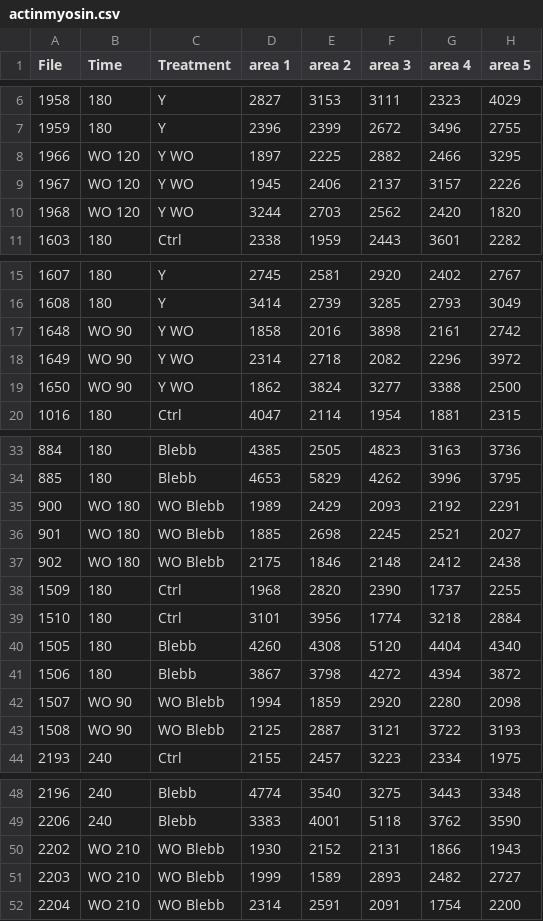
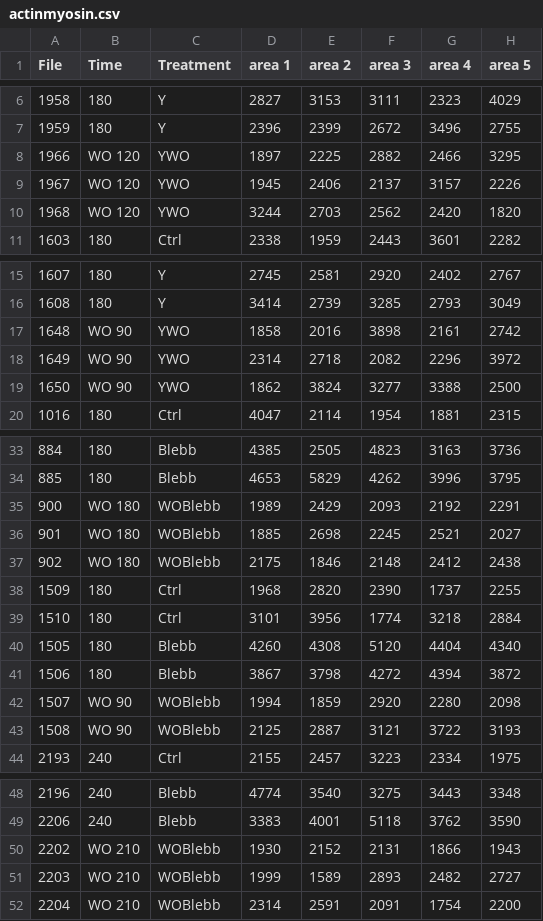
Before and after one commit to loganes/actinmyosin, a CSV file: actinmyosin.csv, drawn as a sheet; only a part is shown, gaps mark what is left out; the diff names each change by its address in the sheet, - before the commit and + after, or states it on an @@ line.

Commit message:
Update actinmyosin.csv

```diff
--- a/actinmyosin.csv
+++ b/actinmyosin.csv
-C8:C10 (Treatment): Y WO
+C8:C10 (Treatment): YWO
-C17:C19 (Treatment): Y WO
+C17:C19 (Treatment): YWO
-C35:C37 (Treatment): WO Blebb
+C35:C37 (Treatment): WOBlebb
-C42:C43 (Treatment): WO Blebb
+C42:C43 (Treatment): WOBlebb
-C50:C52 (Treatment): WO Blebb
+C50:C52 (Treatment): WOBlebb
```
